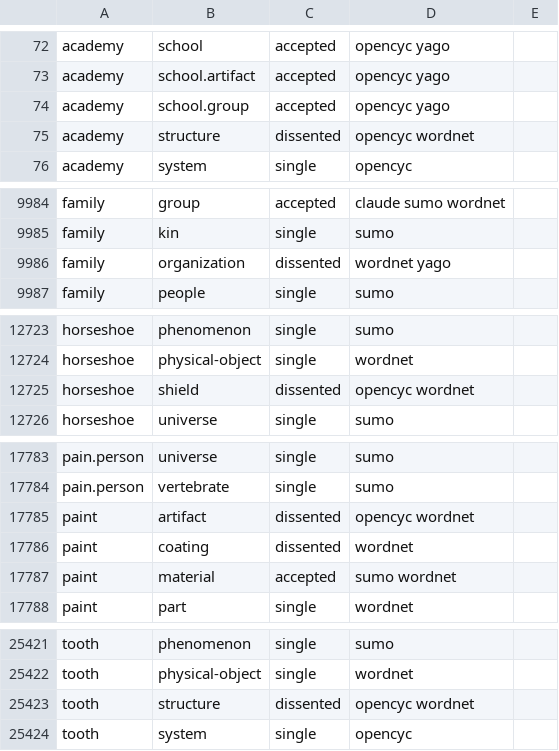
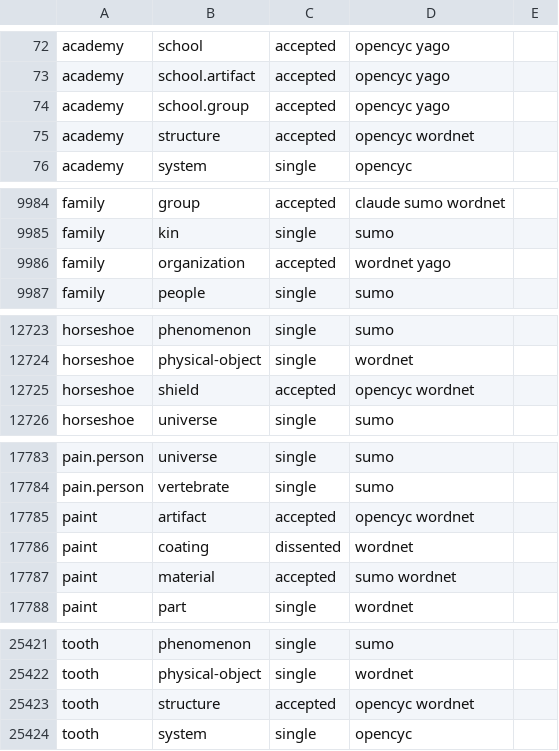
Before and after one commit to petfold/ontodag-core, a TSV file: build/evidence.tsv, drawn as a sheet; only a part is shown, gaps mark what is left out.

Commit message:
consensus: a Claude dissent is a vote, not a veto — two sources still carry the edge

```diff
--- a/build/evidence.tsv
+++ b/build/evidence.tsv
@@ -74,3 +74,3 @@ academy	school.artifact	accepted	opencyc yago
 academy	school.group	accepted	opencyc yago	
-academy	structure	dissented	opencyc wordnet	
+academy	structure	accepted	opencyc wordnet	
 academy	system	single	opencyc	
@@ -9985,3 +9985,3 @@ family	group	accepted	claude sumo wordnet
 family	kin	single	sumo	
-family	organization	dissented	wordnet yago	
+family	organization	accepted	wordnet yago	
 family	people	single	sumo	
@@ -12724,3 +12724,3 @@ horseshoe	phenomenon	single	sumo
 horseshoe	physical-object	single	wordnet	
-horseshoe	shield	dissented	opencyc wordnet	
+horseshoe	shield	accepted	opencyc wordnet	
 horseshoe	universe	single	sumo	
@@ -17784,3 +17784,3 @@ pain.person	universe	single	sumo
 pain.person	vertebrate	single	sumo	
-paint	artifact	dissented	opencyc wordnet	
+paint	artifact	accepted	opencyc wordnet	
 paint	coating	dissented	wordnet	
@@ -25422,3 +25422,3 @@ tooth	phenomenon	single	sumo
 tooth	physical-object	single	wordnet	
-tooth	structure	dissented	opencyc wordnet	
+tooth	structure	accepted	opencyc wordnet	
 tooth	system	single	opencyc	
```
Also changed, not shown: 2 other files.
